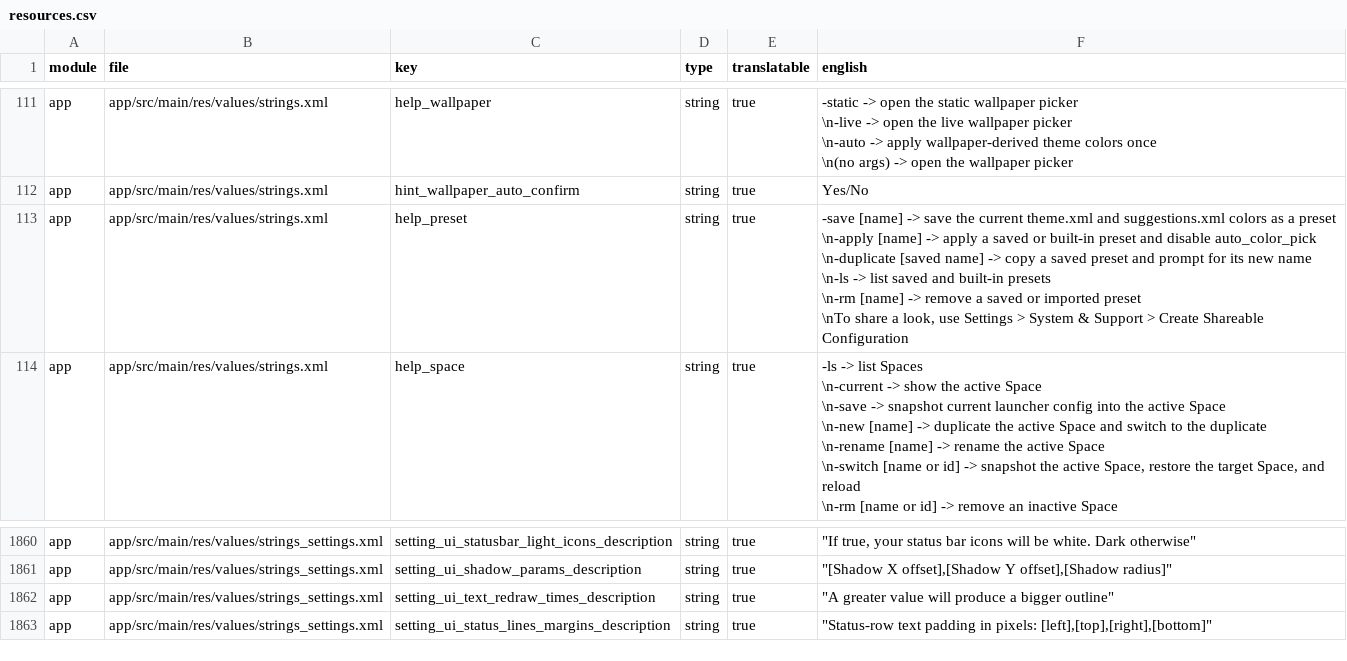
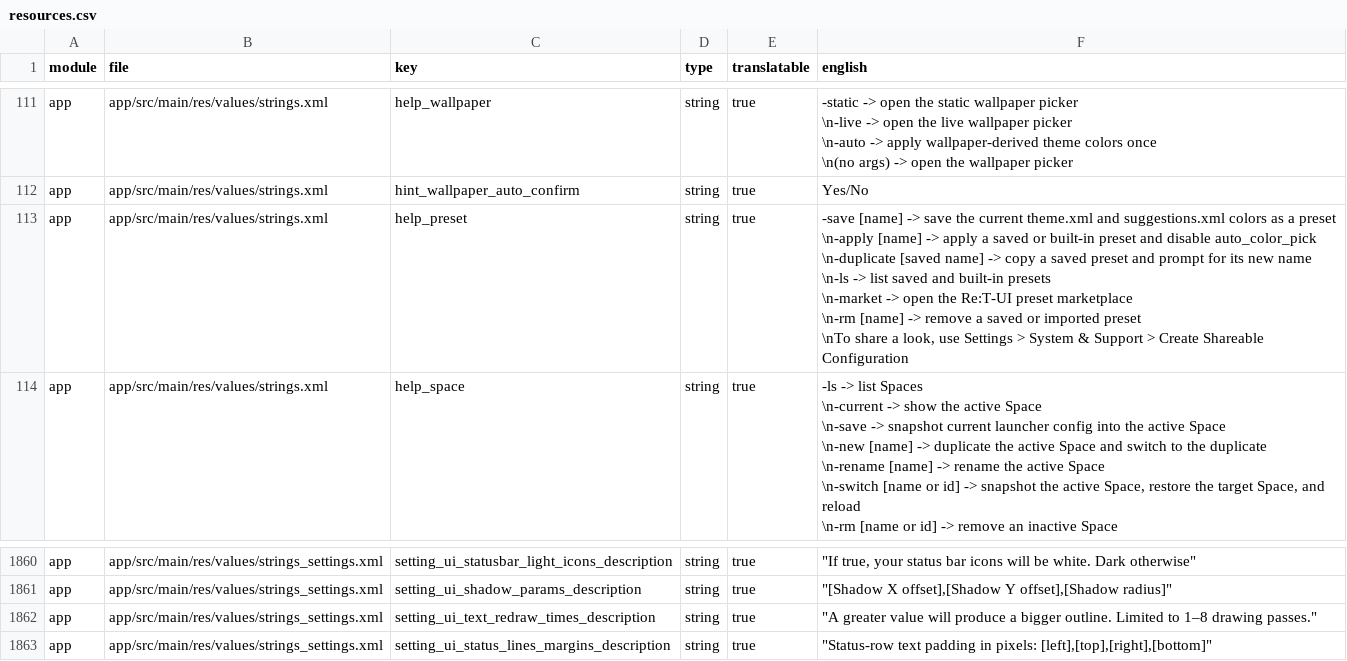
Before and after one commit to DvilSpawn/Re-TUI, a CSV file: docs/localization/resources.csv, drawn as a sheet; only a part is shown, gaps mark what is left out.

```diff
--- a/docs/localization/resources.csv
+++ b/docs/localization/resources.csv
@@ -230,9 +230,10 @@ app,app/src/main/res/values/strings.xml,help_wallpaper,string,true,"-static -> o
 app,app/src/main/res/values/strings.xml,hint_wallpaper_auto_confirm,string,true,Yes/No
-app,app/src/main/res/values/strings.xml,help_preset,string,true,"-save [name] -> save the current theme.xml and suggestions.xml colors as a preset
-        \n-apply [name] -> apply a saved or built-in preset and disable auto_color_pick
-        \n-duplicate [saved name] -> copy a saved preset and prompt for its new name
-        \n-ls -> list saved and built-in presets
-        \n-rm [name] -> remove a saved or imported preset
-        \nTo share a look, use Settings > System & Support > Create Shareable Configuration
-    "
+app,app/src/main/res/values/strings.xml,help_preset,string,true,"-save [name] -> save the current theme.xml and suggestions.xml colors as a preset
+        \n-apply [name] -> apply a saved or built-in preset and disable auto_color_pick
+        \n-duplicate [saved name] -> copy a saved preset and prompt for its new name
+        \n-ls -> list saved and built-in presets
+        \n-market -> open the Re:T-UI preset marketplace
+        \n-rm [name] -> remove a saved or imported preset
+        \nTo share a look, use Settings > System & Support > Create Shareable Configuration
+    "
 app,app/src/main/res/values/strings.xml,help_space,string,true,"-ls -> list Spaces
@@ -2347,3 +2348,3 @@ app,app/src/main/res/values/strings_settings.xml,setting_ui_statusbar_light_icon
 app,app/src/main/res/values/strings_settings.xml,setting_ui_shadow_params_description,string,true,"""[Shadow X offset],[Shadow Y offset],[Shadow radius]"""
-app,app/src/main/res/values/strings_settings.xml,setting_ui_text_redraw_times_description,string,true,"""A greater value will produce a bigger outline"""
+app,app/src/main/res/values/strings_settings.xml,setting_ui_text_redraw_times_description,string,true,"""A greater value will produce a bigger outline. Limited to 1–8 drawing passes."""
 app,app/src/main/res/values/strings_settings.xml,setting_ui_status_lines_margins_description,string,true,"""Status-row text padding in pixels: [left],[top],[right],[bottom]"""
```
Also changed, not shown: docs/localization/source-review.csv, 21 other files.
